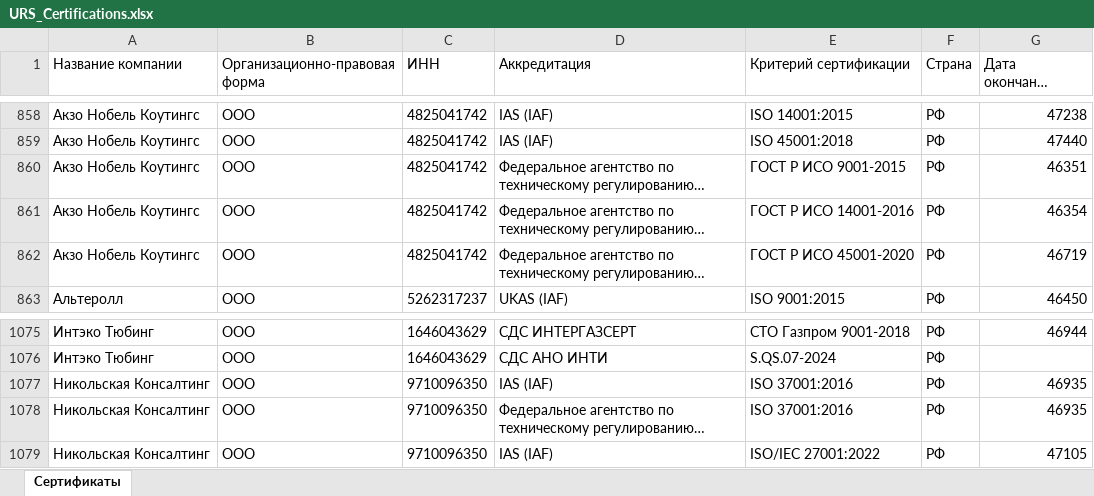
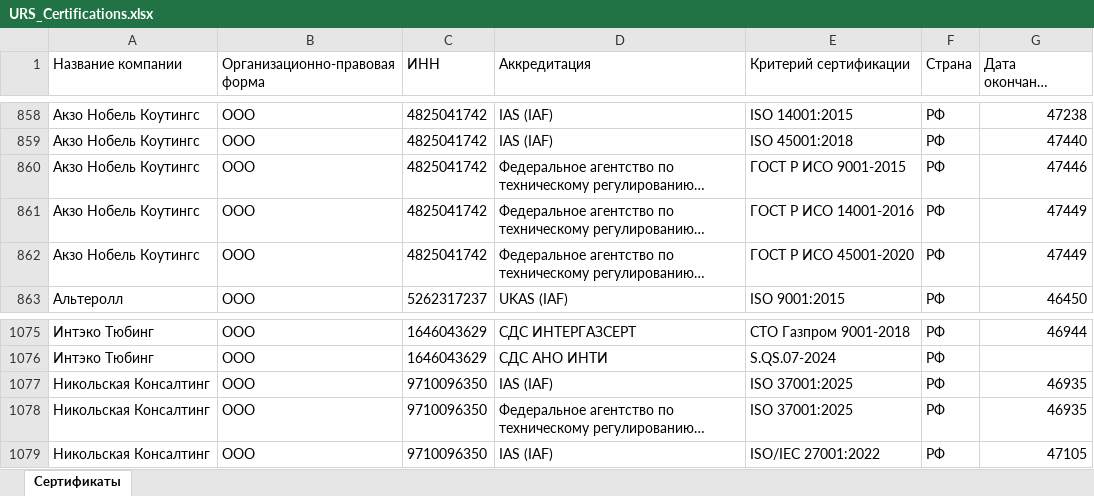
Before and after one commit to LegendaCR/Work, an Excel workbook: sites/URS/URS_Certifications/URS_Certifications.xlsx, sheet Сертификаты, drawn as a sheet; only a part is shown, gaps mark what is left out; long unchanged cells end in …; values as stored, in another font and other column widths than the file's, no borders; the diff names each change by its address in the sheet, - before the commit and + after, or states it on an @@ line.

Commit message:
chore(tilda): обновление URS_Certifications.xlsx

```diff
--- a/sites/URS/URS_Certifications/URS_Certifications.xlsx (sheet Сертификаты)
+++ b/sites/URS/URS_Certifications/URS_Certifications.xlsx (sheet Сертификаты)
-G860 (Дата окончания сертификата): 46351
+G860 (Дата окончания сертификата): 47446
-G861 (Дата окончания сертификата): 46354
+G861 (Дата окончания сертификата): 47449
-G862 (Дата окончания сертификата): 46719
+G862 (Дата окончания сертификата): 47449
-E1077:E1078 (Критерий сертификации): ISO 37001:2016
+E1077:E1078 (Критерий сертификации): ISO 37001:2025
```
